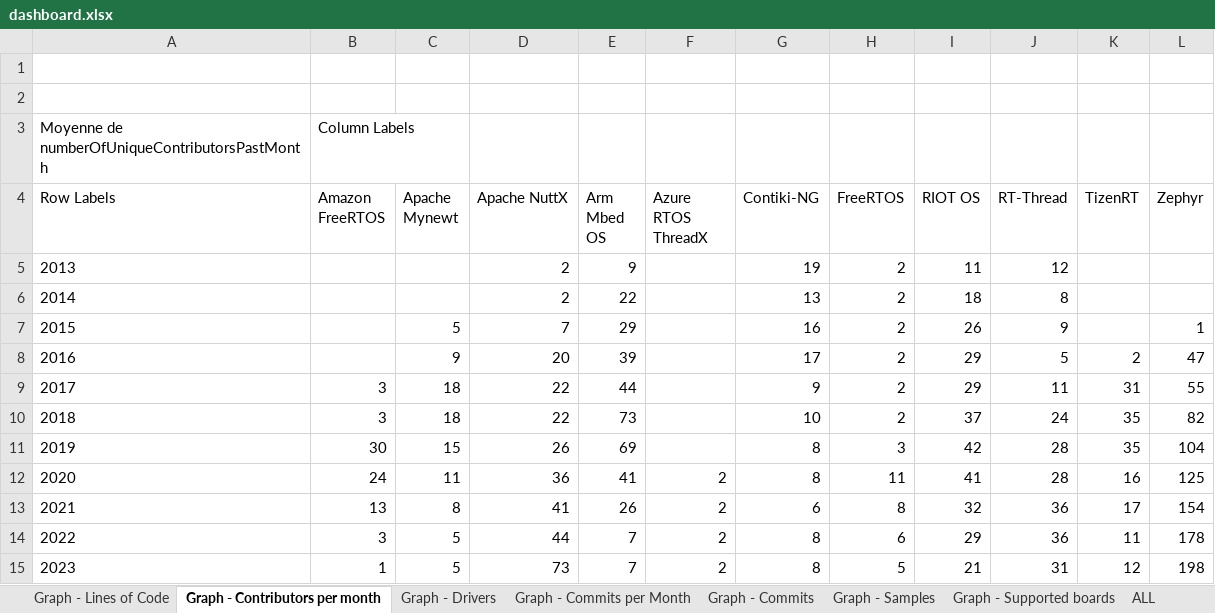
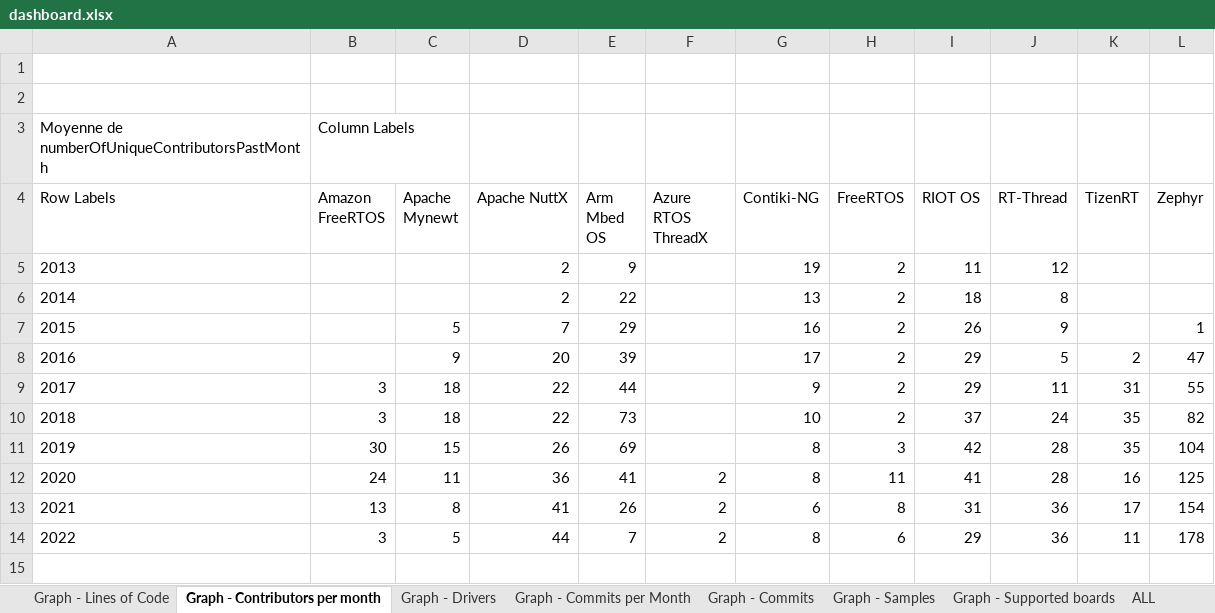
Before and after one commit to kartben/zephyr-repo-metrics, an Excel workbook: dashboard-files/dashboard.xlsx, sheet Graph - Contributors per month, drawn as a sheet; values as stored, in another font and other column widths than the file's, no borders; charts and pictures not drawn; the diff names each change by its address in the sheet, - before the commit and + after, or states it on an @@ line.

```diff
--- a/dashboard-files/dashboard.xlsx (sheet Graph - Contributors per month)
+++ b/dashboard-files/dashboard.xlsx (sheet Graph - Contributors per month)
-I13 (RIOT OS): 32
+I13 (RIOT OS): 31
-row 15: 2023 | 1 | 5 | 73 | 7 | 2 | 8 | 5 | 21 | 31 | 12 | 198
```
Also changed, not shown: sheet ALL, sheet Graph - Commits, sheet Graph - Drivers, sheet Graph - Supported boards, sheet Graph - Commits per Month, sheet Graph - Samples, hidden cells, charts or pictures.
